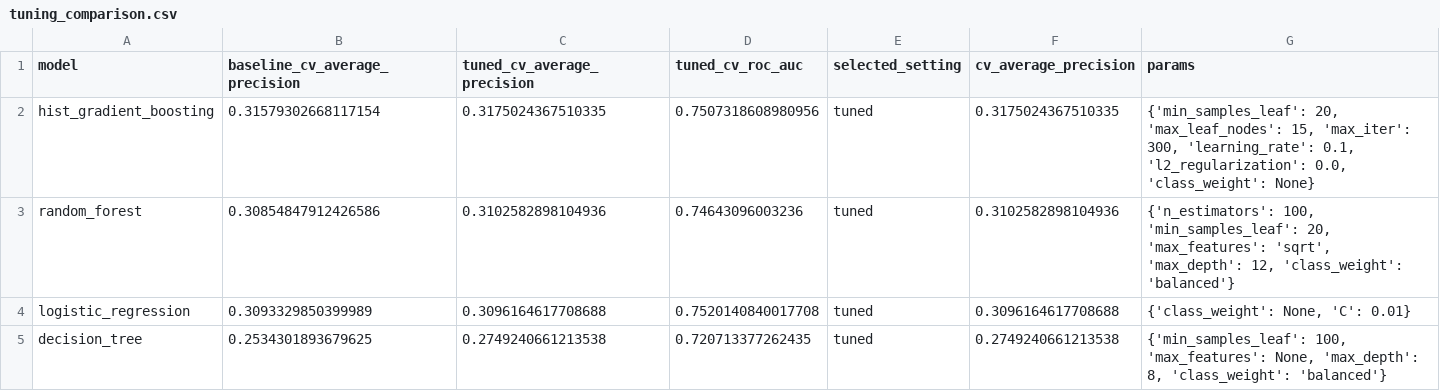
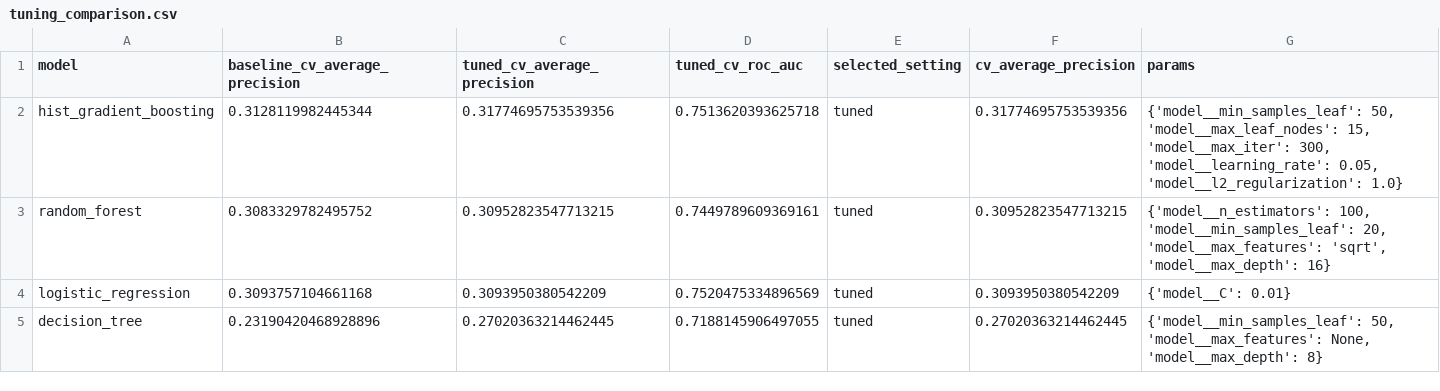
Before and after one commit to sachinthaHeshan/FDM-Mini-Project, a CSV file: artifacts/tuning_comparison.csv, drawn as a sheet.

Commit message:
Add oversampling to model tuning process and update requirements. Introduced RandomOverSampler and ImbalancedPipeline for handling class imbalance. Updated model parameter names in SEARCH_SPACES to reflect pipeline structure. Adjusted tuning report and comparison artifacts to include new metrics and settings. Updated selected model artifacts with new parameters and performance metrics.

```diff
--- a/artifacts/tuning_comparison.csv
+++ b/artifacts/tuning_comparison.csv
@@ -1,5 +1,5 @@
 model,baseline_cv_average_precision,tuned_cv_average_precision,tuned_cv_roc_auc,selected_setting,cv_average_precision,params
-hist_gradient_boosting,0.31579302668117154,0.3175024367510335,0.7507318608980956,tuned,0.3175024367510335,"{'min_samples_leaf': 20, 'max_leaf_nodes': 15, 'max_iter': 300, 'learning_rate': 0.1, 'l2_regularization': 0.0, 'class_weight': None}"
-random_forest,0.30854847912426586,0.3102582898104936,0.74643096003236,tuned,0.3102582898104936,"{'n_estimators': 100, 'min_samples_leaf': 20, 'max_features': 'sqrt', 'max_depth': 12, 'class_weight': 'balanced'}"
-logistic_regression,0.3093329850399989,0.3096164617708688,0.7520140840017708,tuned,0.3096164617708688,"{'class_weight': None, 'C': 0.01}"
-decision_tree,0.2534301893679625,0.2749240661213538,0.720713377262435,tuned,0.2749240661213538,"{'min_samples_leaf': 100, 'max_features': None, 'max_depth': 8, 'class_weight': 'balanced'}"
+hist_gradient_boosting,0.3128119982445344,0.31774695753539356,0.7513620393625718,tuned,0.31774695753539356,"{'model__min_samples_leaf': 50, 'model__max_leaf_nodes': 15, 'model__max_iter': 300, 'model__learning_rate': 0.05, 'model__l2_regularization': 1.0}"
+random_forest,0.3083329782495752,0.30952823547713215,0.7449789609369161,tuned,0.30952823547713215,"{'model__n_estimators': 100, 'model__min_samples_leaf': 20, 'model__max_features': 'sqrt', 'model__max_depth': 16}"
+logistic_regression,0.3093757104661168,0.3093950380542209,0.7520475334896569,tuned,0.3093950380542209,{'model__C': 0.01}
+decision_tree,0.23190420468928896,0.27020363214462445,0.7188145906497055,tuned,0.27020363214462445,"{'model__min_samples_leaf': 50, 'model__max_features': None, 'model__max_depth': 8}"
```
Also changed, not shown: artifacts/model_comparison_cv.csv, 6 other files.
